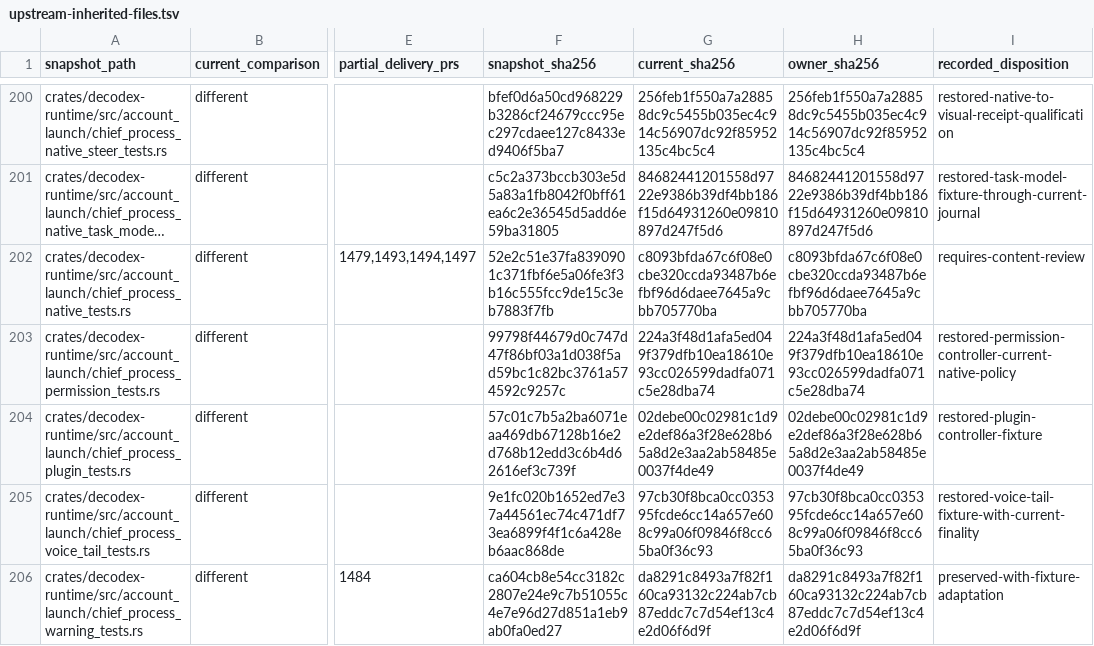
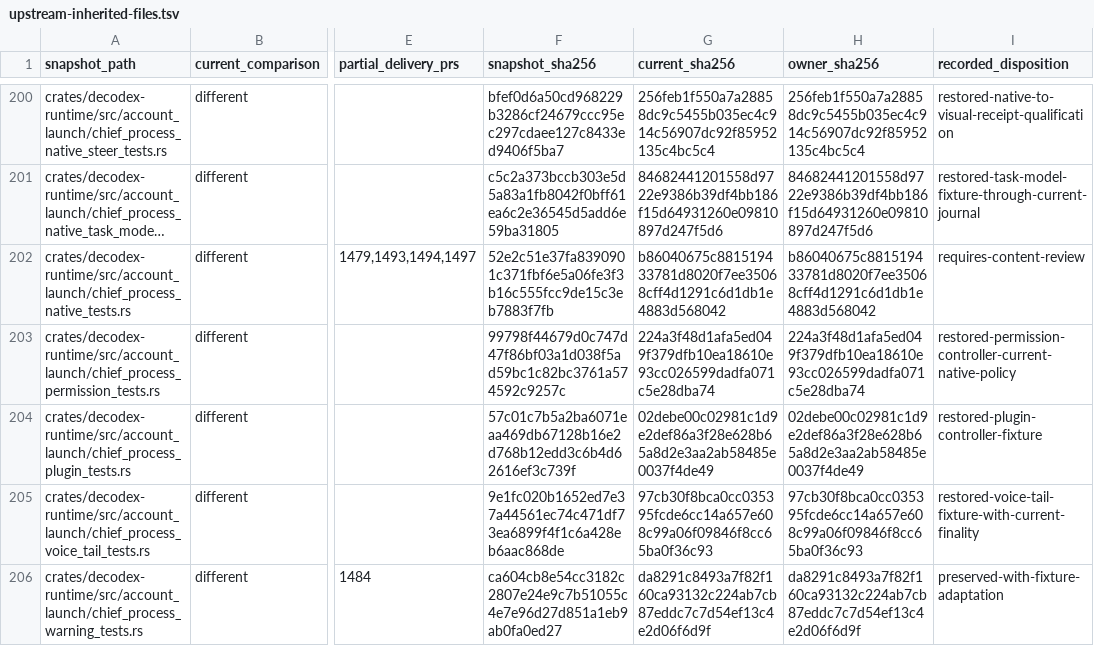
Before and after one commit to acg-box/decodex, a TSV file: work/upstream-inherited-files.tsv, drawn as a sheet; only a part is shown, gaps mark what is left out; long unchanged cells end in …; the diff names each change by its address in the sheet, - before the commit and + after, or states it on an @@ line.

```diff
--- a/work/upstream-inherited-files.tsv
+++ b/work/upstream-inherited-files.tsv
-G202 (current_sha256): c8093bfda67c6f08e0cbe320ccda93487b6efbf96d6daee7645a9cbb705770ba
+G202 (current_sha256): b86040675c881519433781d8020f7ee35068cff4d1291c6d1db1e4883d568042
-H202 (owner_sha256): c8093bfda67c6f08e0cbe320ccda93487b6efbf96d6daee7645a9cbb705770ba
+H202 (owner_sha256): b86040675c881519433781d8020f7ee35068cff4d1291c6d1db1e4883d568042
```
Also changed, not shown: 4 other files.
